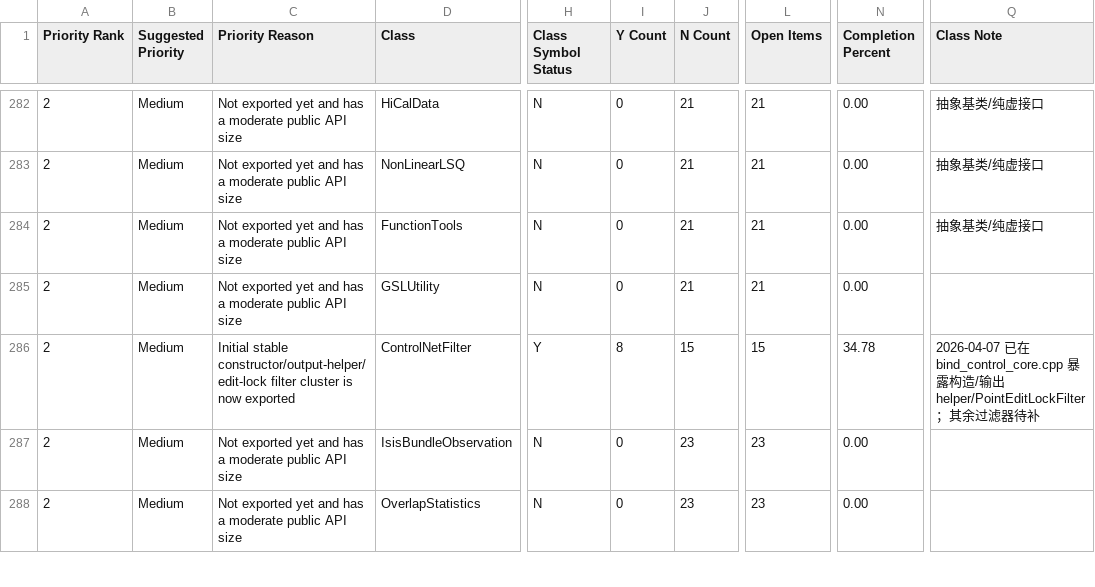
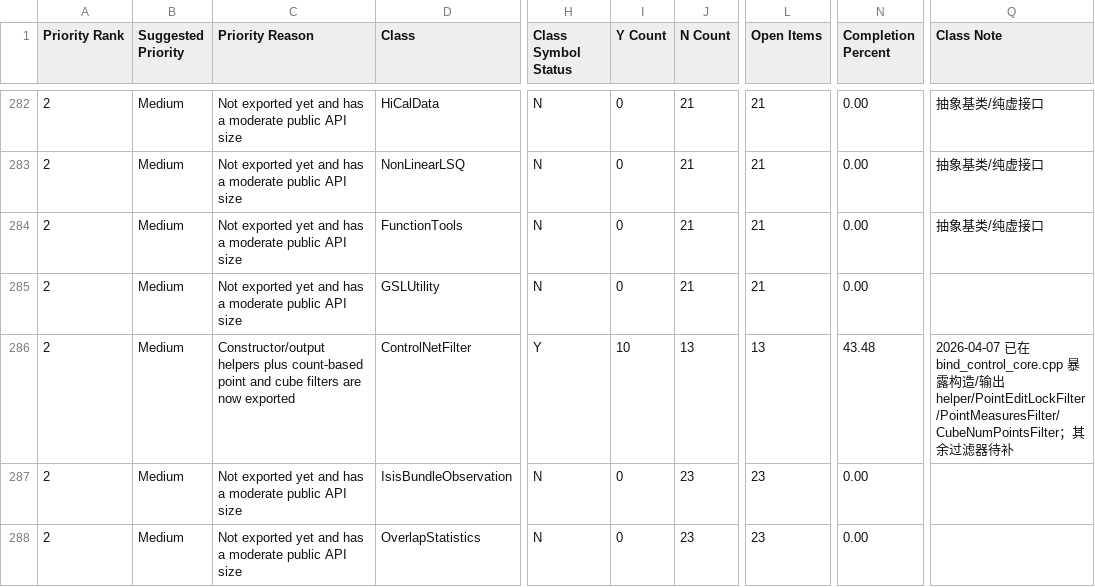
Before and after one commit to gengxun-henu/pyisis, a CSV file: class_bind_methods_details/methods_inventory_summary.csv, drawn as a sheet; only a part is shown, gaps mark what is left out; the diff names each change by its address in the sheet, - before the commit and + after, or states it on an @@ line.

Commit message:
Add ControlNetFilter count-based filters

```diff
--- a/class_bind_methods_details/methods_inventory_summary.csv
+++ b/class_bind_methods_details/methods_inventory_summary.csv
-C286 (Priority Reason): Initial stable constructor/output-helper/edit-lock filter cluster is now exported
+C286 (Priority Reason): Constructor/output helpers plus count-based point and cube filters are now exported
-I286 (Y Count): 8
+I286 (Y Count): 10
-J286 (N Count): 15
+J286 (N Count): 13
-L286 (Open Items): 15
+L286 (Open Items): 13
-N286 (Completion Percent): 34.78
+N286 (Completion Percent): 43.48
-Q286 (Class Note): …出 helper/PointEditLockFilter；其…
+Q286 (Class Note): …出 helper/PointEditLockFilter/PointMeasuresFilter/CubeNumPointsFilter；其…
```
Also changed, not shown: class_bind_methods_details/control_control_net_filter_methods.csv, todo_pybind11.csv, 3 other files.
